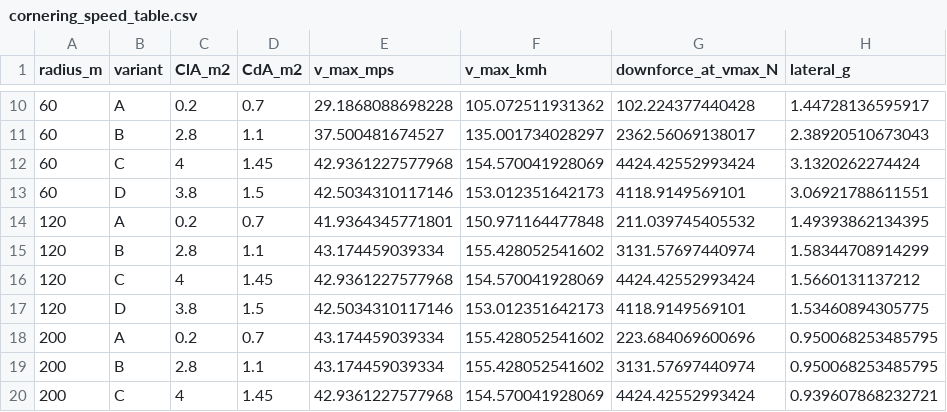
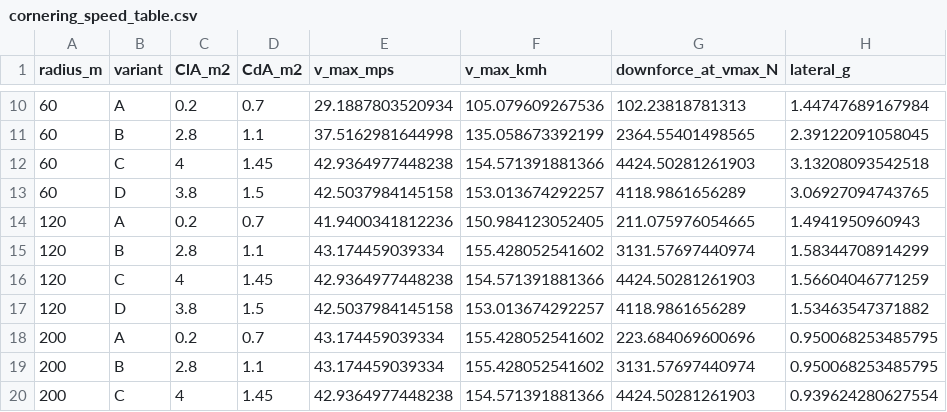
Before and after one commit to MooreHaww/formula-single-seater, a CSV file: media/cornering_speed_table.csv, drawn as a sheet; only a part is shown, gaps mark what is left out; the diff covers the shown part only.

```diff
--- a/media/cornering_speed_table.csv
+++ b/media/cornering_speed_table.csv
@@ -10,11 +10,11 @@ radius_m,variant,ClA_m2,CdA_m2,v_max_mps,v_max_kmh,downforce_at_vmax_N,lateral_g
-60,A,0.2,0.7,29.1868088698228,105.072511931362,102.224377440428,1.44728136595917
-60,B,2.8,1.1,37.500481674527,135.001734028297,2362.56069138017,2.38920510673043
-60,C,4,1.45,42.9361227577968,154.570041928069,4424.42552993424,3.1320262274424
-60,D,3.8,1.5,42.5034310117146,153.012351642173,4118.9149569101,3.06921788611551
-120,A,0.2,0.7,41.9364345771801,150.971164477848,211.039745405532,1.49393862134395
+60,A,0.2,0.7,29.1887803520934,105.079609267536,102.23818781313,1.44747689167984
+60,B,2.8,1.1,37.5162981644998,135.058673392199,2364.55401498565,2.39122091058045
+60,C,4,1.45,42.9364977448238,154.571391881366,4424.50281261903,3.13208093542518
+60,D,3.8,1.5,42.5037984145158,153.013674292257,4118.9861656289,3.06927094743765
+120,A,0.2,0.7,41.9400341812236,150.984123052405,211.075976054665,1.4941950960943
 120,B,2.8,1.1,43.174459039334,155.428052541602,3131.57697440974,1.58344708914299
-120,C,4,1.45,42.9361227577968,154.570041928069,4424.42552993424,1.5660131137212
-120,D,3.8,1.5,42.5034310117146,153.012351642173,4118.9149569101,1.53460894305775
+120,C,4,1.45,42.9364977448238,154.571391881366,4424.50281261903,1.56604046771259
+120,D,3.8,1.5,42.5037984145158,153.013674292257,4118.9861656289,1.53463547371882
 200,A,0.2,0.7,43.174459039334,155.428052541602,223.684069600696,0.950068253485795
 200,B,2.8,1.1,43.174459039334,155.428052541602,3131.57697440974,0.950068253485795
-200,C,4,1.45,42.9361227577968,154.570041928069,4424.42552993424,0.939607868232721
+200,C,4,1.45,42.9364977448238,154.571391881366,4424.50281261903,0.939624280627554
```
Also changed, not shown: 36 edited cells elsewhere in this file, cad/frame/frame_tubes.csv, media/cornering_balance_table.csv, 30 other files.
